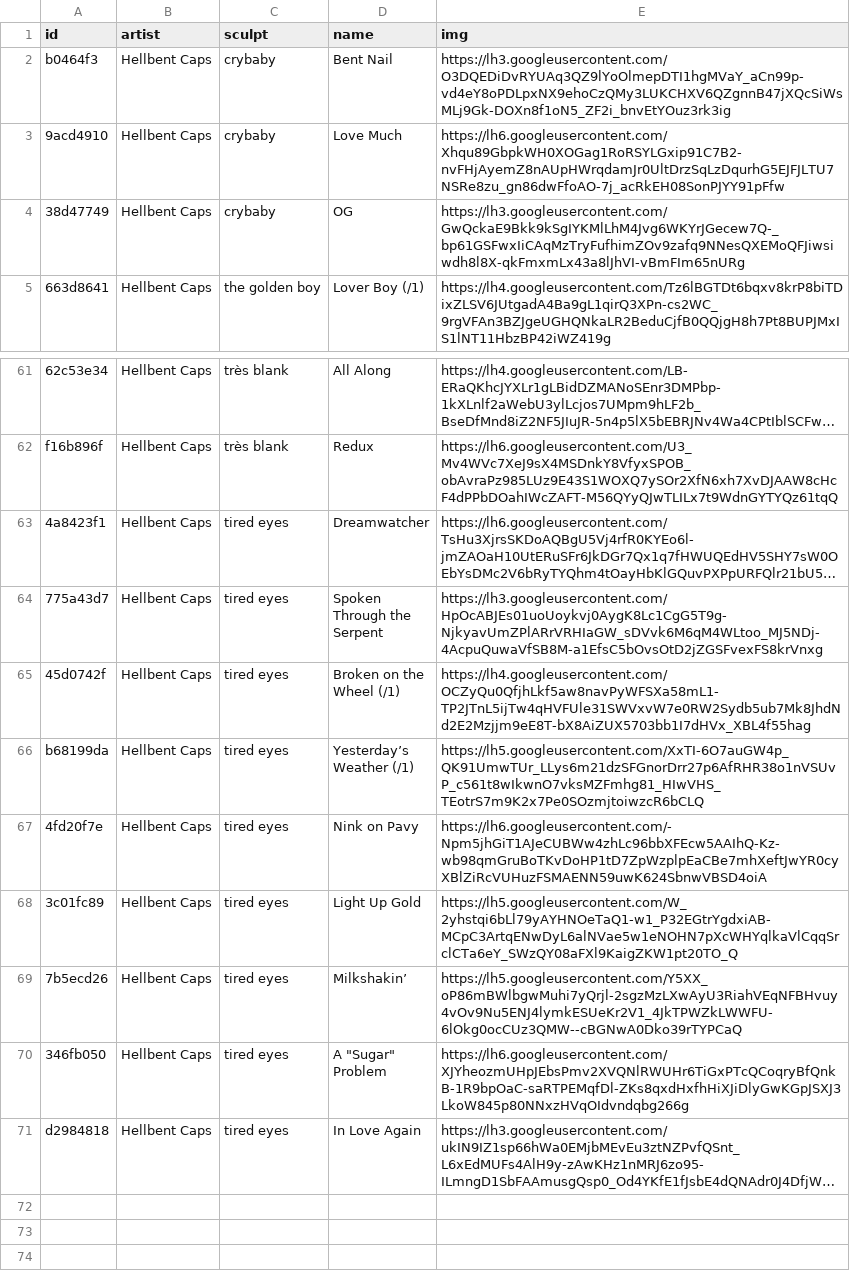
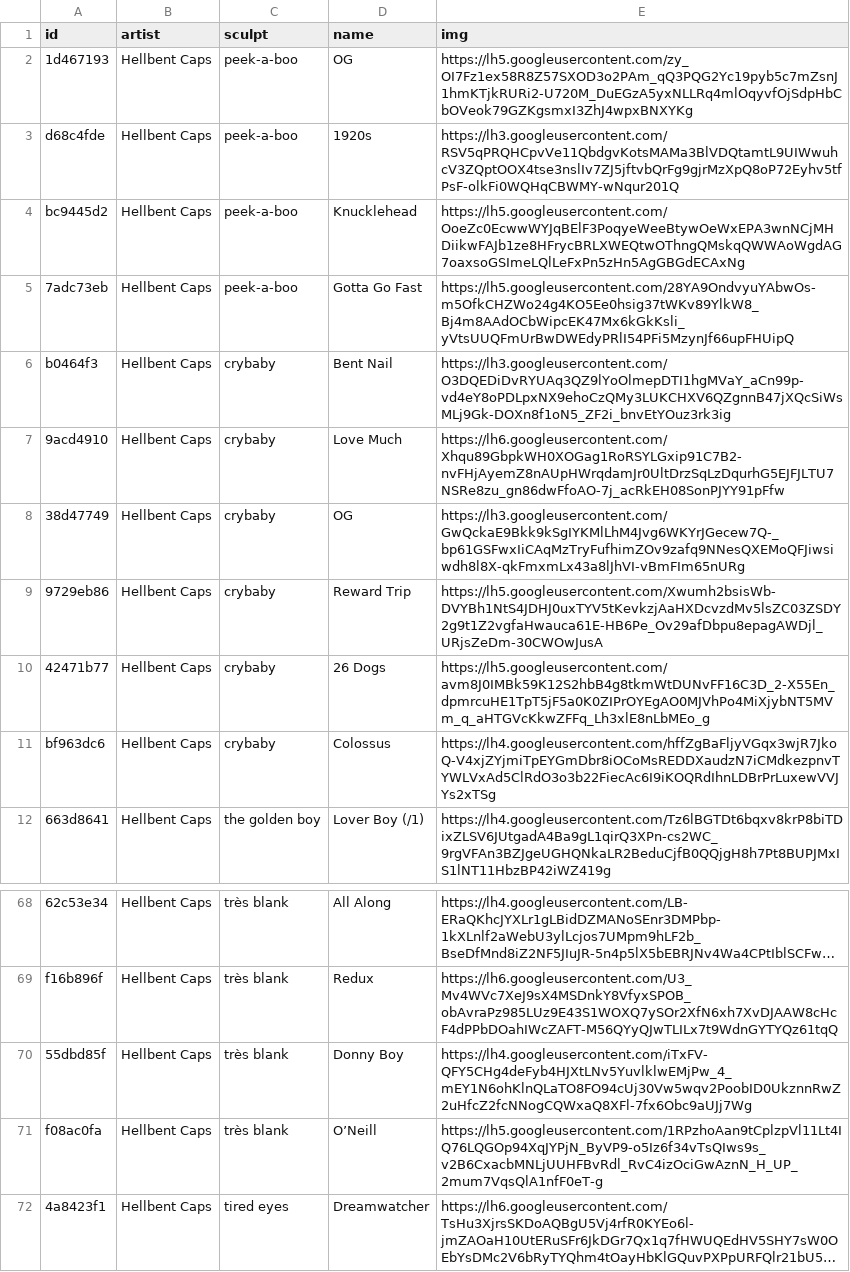
Before and after one commit to keycap-archivist/database, a CSV file: db/hellbent-caps.csv, drawn as a sheet; only a part is shown, gaps mark what is left out; the shorter side is filled out with more unchanged rows; long unchanged cells end in …; the diff names each change by its address in the sheet, - before the commit and + after, or states it on an @@ line.

```diff
--- a/db/hellbent-caps.csv
+++ b/db/hellbent-caps.csv
+row 2: 1d467193 | Hellbent Caps | peek-a-boo | OG | https://lh5.googleusercontent.com/zy_OI7Fz1ex58R8Z57SXOD3o2PAm_qQ3PQG2Yc19pyb5c7mZsnJ1hmKTjkRURi2-U720M_DuEGzA5yxNLLRq4mlOqyvfOjSdpHbCbOVeok79GZKgsmxI3ZhJ4wpxBNXYKg
+row 3: d68c4fde | Hellbent Caps | peek-a-boo | 1920s | https://lh3.googleusercontent.com/RSV5qPRQHCpvVe11QbdgvKotsMAMa3BlVDQtamtL9UIWwuhcV3ZQptOOX4tse3nslIv7ZJ5jftvbQrFg9gjrMzXpQ8oP72Eyhv5tfPsF-olkFi0WQHqCBWMY-wNqur201Q
+row 4: bc9445d2 | Hellbent Caps | peek-a-boo | Knucklehead | https://lh5.googleusercontent.com/OoeZc0EcwwWYJqBElF3PoqyeWeeBtywOeWxEPA3wnNCjMHDiikwFAJb1ze8HFrycBRLXWEQtwOThngQMskqQWWAoWgdAG7oaxsoGSImeLQlLeFxPn5zHn5AgGBGdECAxNg
+row 5: 7adc73eb | Hellbent Caps | peek-a-boo | Gotta Go Fast | https://lh5.googleusercontent.com/28YA9OndvyuYAbwOs-m5OfkCHZWo24g4KO5Ee0hsig37tWKv89YlkW8_Bj4m8AAdOCbWipcEK47Mx6kGkKsli_yVtsUUQFmUrBwDWEdyPRlI54PFi5MzynJf66upFHUipQ
+row 9: 9729eb86 | Hellbent Caps | crybaby | Reward Trip | https://lh5.googleusercontent.com/Xwumh2bsisWb-DVYBh1NtS4JDHJ0uxTYV5tKevkzjAaHXDcvzdMv5lsZC03ZSDY2g9t1Z2vgfaHwauca61E-HB6Pe_Ov29afDbpu8epagAWDjl_URjsZeDm-30CWOwJusA
+row 10: 42471b77 | Hellbent Caps | crybaby | 26 Dogs | https://lh5.googleusercontent.com/avm8J0IMBk59K12S2hbB4g8tkmWtDUNvFF16C3D_2-X55En_dpmrcuHE1TpT5jF5a0K0ZIPrOYEgAO0MJVhPo4MiXjybNT5MVm_q_aHTGVcKkwZFFq_Lh3xlE8nLbMEo_g
+row 11: bf963dc6 | Hellbent Caps | crybaby | Colossus | https://lh4.googleusercontent.com/hffZgBaFljyVGqx3wjR7JkoQ-V4xjZYjmiTpEYGmDbr8iOCoMsREDDXaudzN7iCMdkezpnvTYWLVxAd5ClRdO3o3b22FiecAc6I9iKOQRdIhnLDBrPrLuxewVVJYs2xTSg
+row 70: 55dbd85f | Hellbent Caps | très blank | Donny Boy | https://lh4.googleusercontent.com/iTxFV-QFY5CHg4deFyb4HJXtLNv5YuvlklwEMjPw_4_mEY1N6ohKlnQLaTO8FO94cUj30Vw5wqv2PoobID0UkznnRwZ2uHfcZ2fcNNogCQWxaQ8XFl-7fx6Obc9aUJj7Wg
+row 71: f08ac0fa | Hellbent Caps | très blank | O’Neill | https://lh5.googleusercontent.com/1RPzhoAan9tCplzpVl11Lt4IQ76LQGOp94XqJYPjN_ByVP9-o5Iz6f34vTsQIws9s_v2B6CxacbMNLjUUHFBvRdl_RvC4izOciGwAznN_H_UP_2mum7VqsQlA1nfF0eT-g
```
Also changed, not shown: db/goldenstar-keycap.csv, db/gooey-keys.csv, 13 other files.
